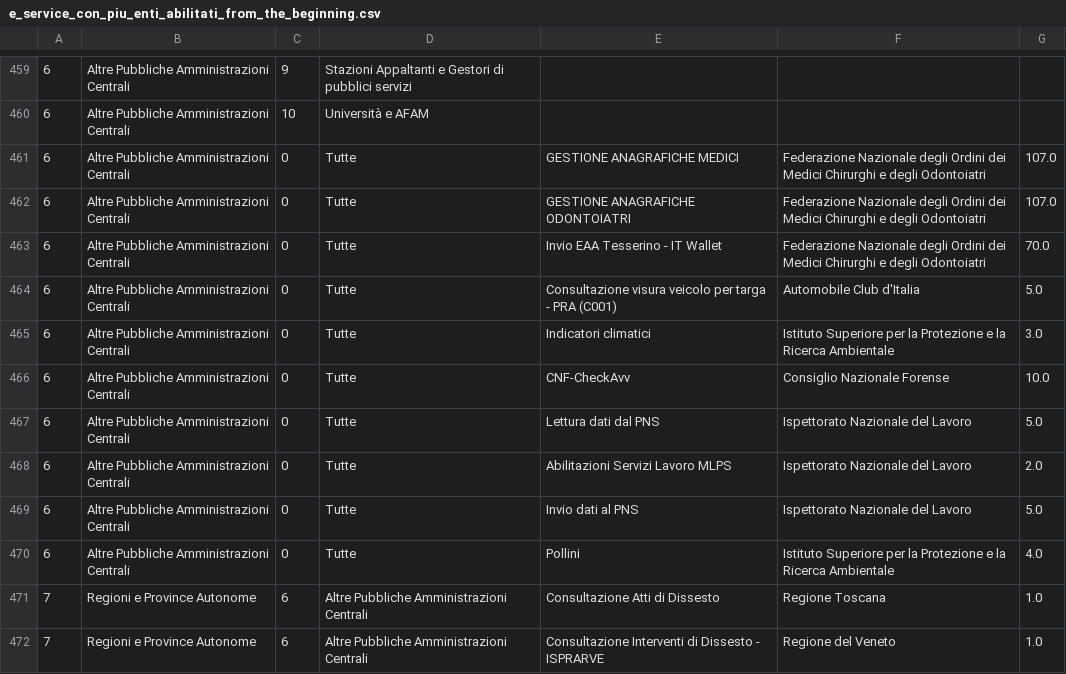
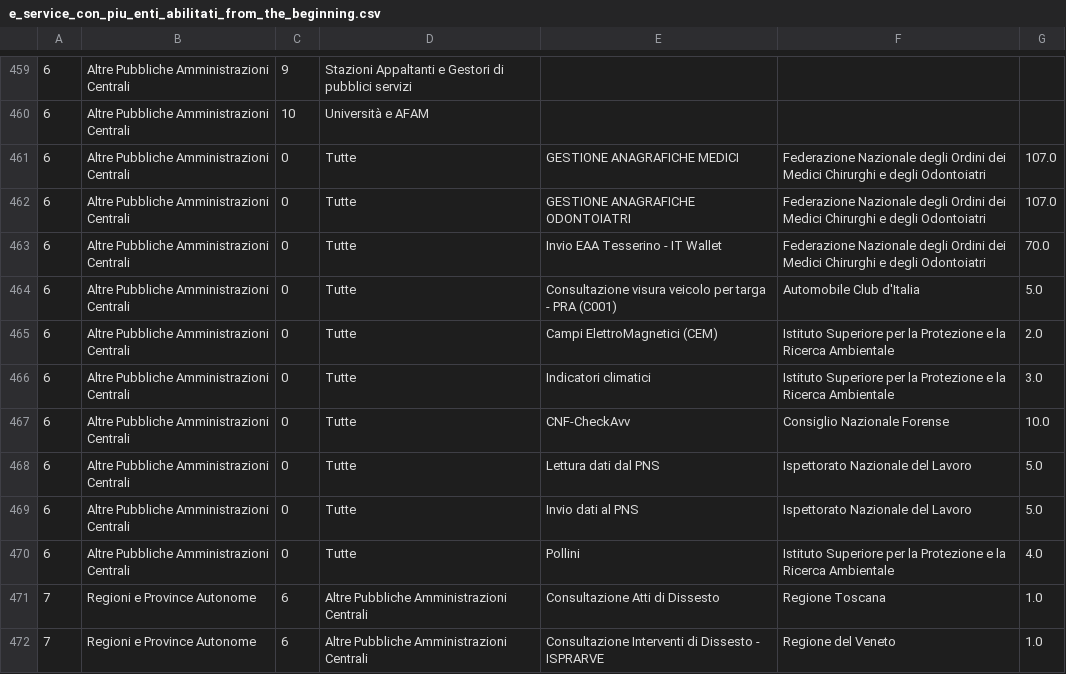
Before and after one commit to italia/pdnd-opendata, a CSV file: data/e_service_con_piu_enti_abilitati_from_the_beginning.csv, drawn as a sheet; only a part is shown, gaps mark what is left out; removed rows and columns are numbered as before the commit, all else as after; the diff covers the shown part only; the diff names each change by its address in the sheet, - before the commit and + after, or states it on an @@ line.

```diff
--- a/data/e_service_con_piu_enti_abilitati_from_the_beginning.csv
+++ b/data/e_service_con_piu_enti_abilitati_from_the_beginning.csv
+row 465: 6 | Altre Pubbliche Amministrazioni Centrali | 0 | Tutte | Campi ElettroMagnetici (CEM) | Istituto Superiore per la Protezione e la Ricerca Ambientale | 2.0
-row 468: 6 | Altre Pubbliche Amministrazioni Centrali | 0 | Tutte | Abilitazioni Servizi Lavoro MLPS | Ispettorato Nazionale del Lavoro | 2.0
```
Also changed, not shown: 5 added rows, 5 removed rows and 48 edited cells elsewhere in this file.
